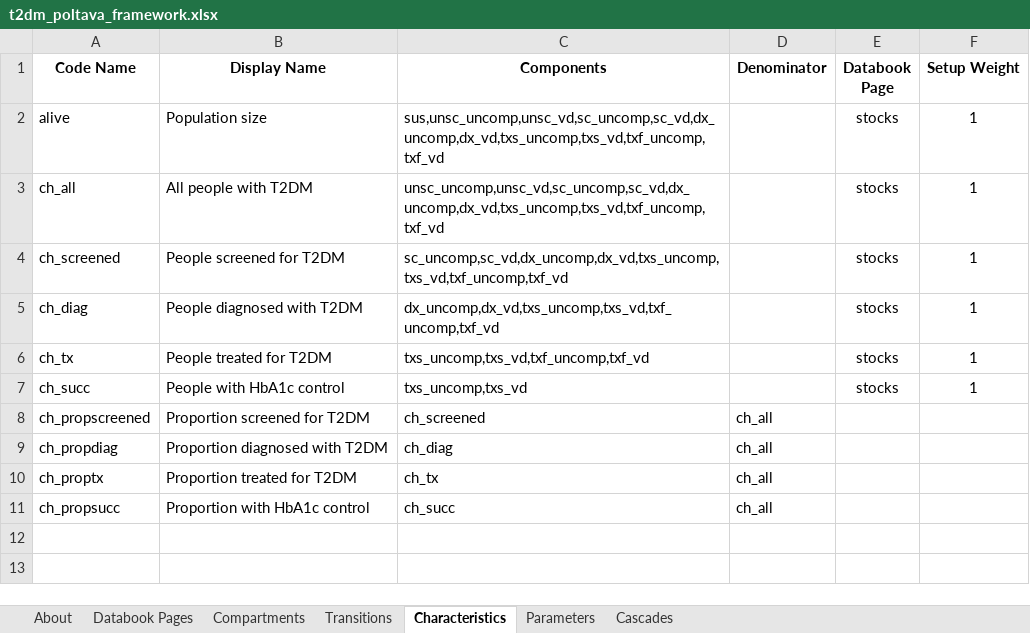
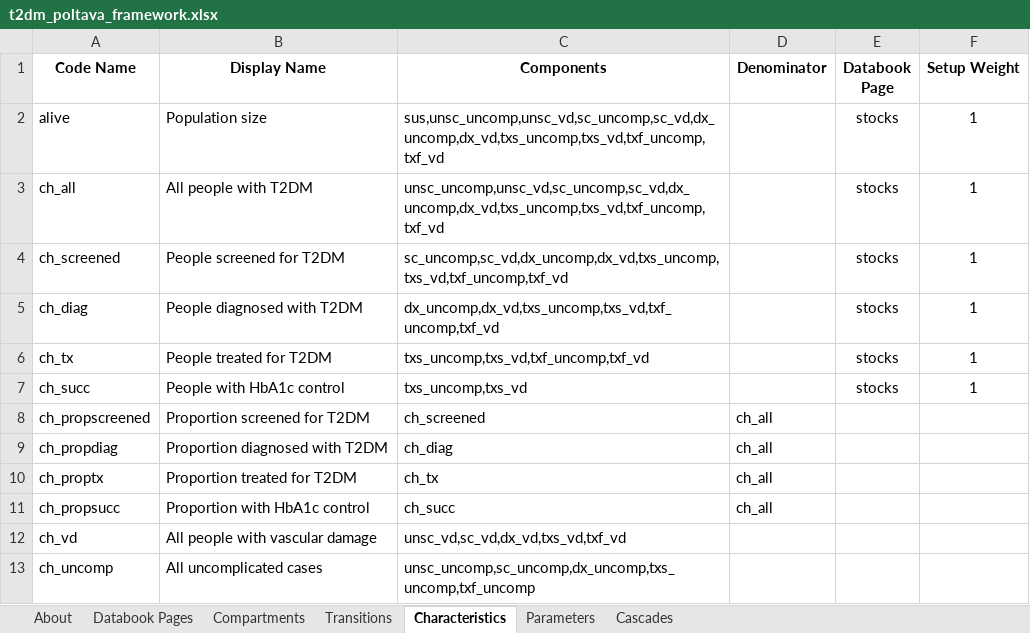
Before and after one commit to robynstuart/cascade-analyses, an Excel workbook: t2dm-poltava/t2dm_poltava_framework.xlsx, sheet Characteristics, drawn as a sheet; values as stored, in another font and other column widths than the file's, no borders; conditional formats not drawn; the diff names each change by its address in the sheet, - before the commit and + after, or states it on an @@ line.

```diff
--- a/t2dm-poltava/t2dm_poltava_framework.xlsx (sheet Characteristics)
+++ b/t2dm-poltava/t2dm_poltava_framework.xlsx (sheet Characteristics)
+row 12: ch_vd | All people with vascular damage | unsc_vd,sc_vd,dx_vd,txs_vd,txf_vd
+row 13: ch_uncomp | All uncomplicated cases | unsc_uncomp,sc_uncomp,dx_uncomp,txs_uncomp,txf_uncomp
```
Also changed, not shown: sheet Parameters, t2dm-poltava/t2dm_poltava_databook.xlsx, t2dm-poltava/t2dm_poltava_progbook.xlsx, 2 other files.
